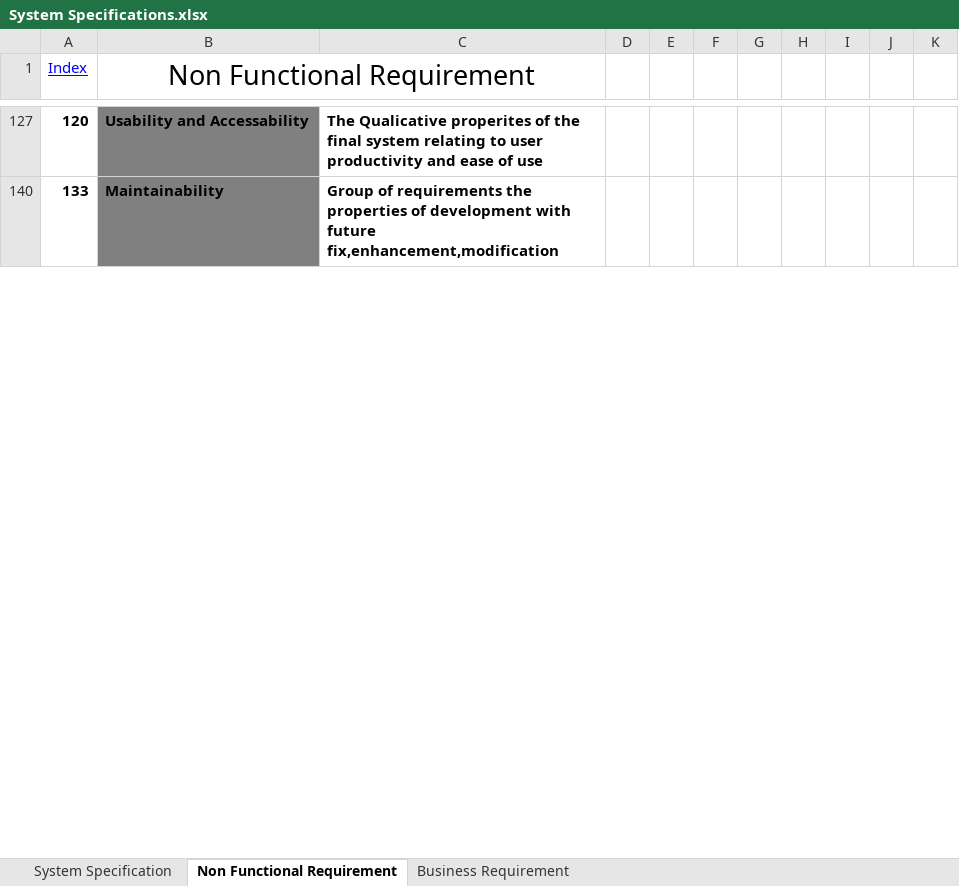
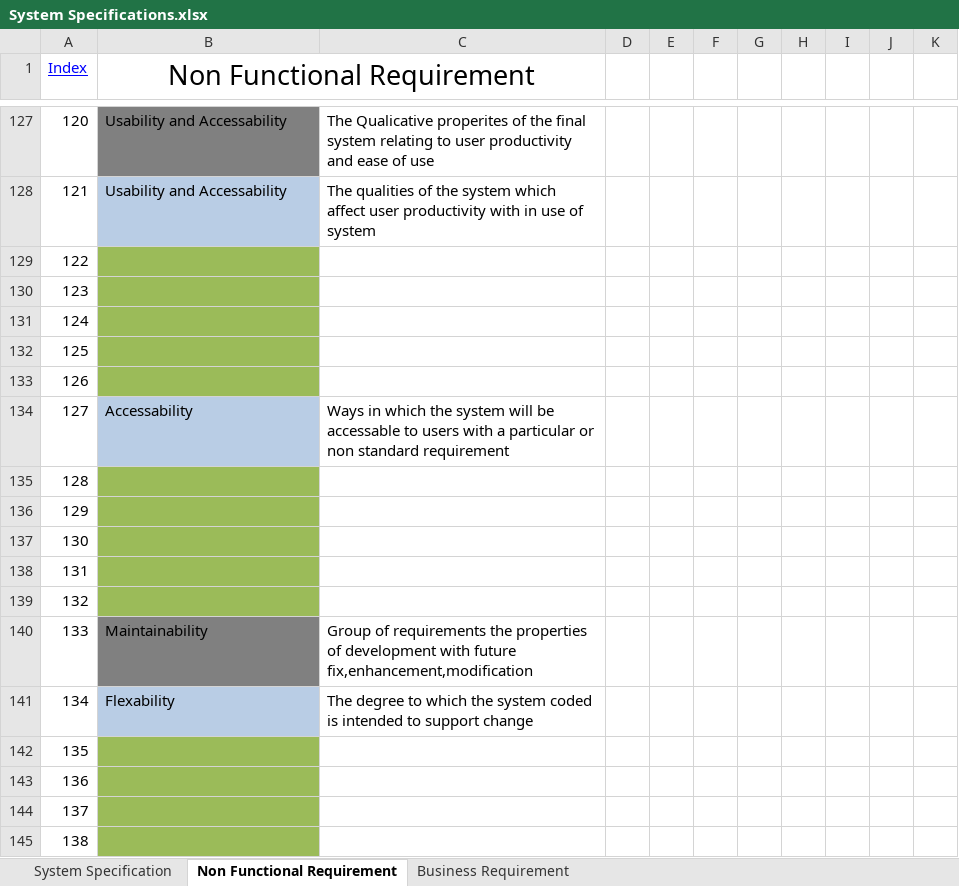
Before and after one commit to Joini/Task4, an Excel workbook: System Specifications.xlsx, sheet Non Functional Requirement, drawn as a sheet; only a part is shown, gaps mark what is left out; values as stored, in another font and other column widths than the file's, no borders; table styles not drawn; the diff covers the shown part only; the diff names each change by its address in the sheet, - before the commit and + after, or states it on an @@ line.

```diff
--- a/System Specifications.xlsx (sheet Non Functional Requirement)
+++ b/System Specifications.xlsx (sheet Non Functional Requirement)
-A127:C127 bold: on
+A127:C127 bold: off
@@ row 128 unhidden: 121 | Usability and Accessability | The qualities of the system which affect user productivity with in use of system @@
@@ row 129 unhidden: 122 @@
@@ row 130 unhidden: 123 @@
@@ row 131 unhidden: 124 @@
@@ row 132 unhidden: 125 @@
@@ row 133 unhidden: 126 @@
@@ row 134 unhidden: 127 | Accessability | Ways in which the system will be accessable to users with a particular or non standard requirement @@
@@ row 135 unhidden: 128 @@
@@ row 136 unhidden: 129 @@
@@ row 137 unhidden: 130 @@
@@ row 138 unhidden: 131 @@
@@ row 139 unhidden: 132 @@
-A140:C140 bold: on
+A140:C140 bold: off
@@ row 141 unhidden: 134 | Flexability | The degree to which the system coded is intended to support change @@
@@ row 142 unhidden: 135 @@
@@ row 143 unhidden: 136 @@
@@ row 144 unhidden: 137 @@
@@ row 145 unhidden: 138 @@
```
Also changed, not shown: 46 added rows, 187 hidden or unhidden rows, 2 edited cells and cell formats elsewhere in this sheet, hidden cells.
